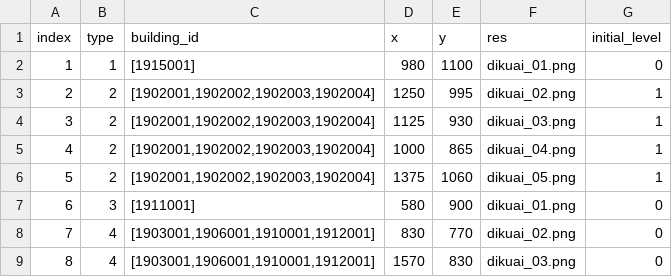
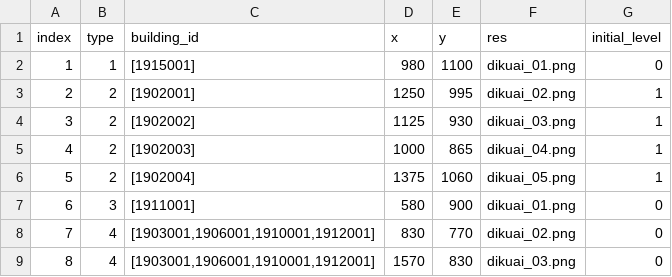
Before and after one commit to kspine/solution_pk, a CSV file: etc/poseidon/empery_center_data/castle_block.csv, drawn as a sheet; only a part is shown.

```diff
--- a/etc/poseidon/empery_center_data/castle_block.csv
+++ b/etc/poseidon/empery_center_data/castle_block.csv
@@ -2,6 +2,6 @@ index,type,building_id,x,y,res,initial_level
 1,1,[1915001],980,1100,dikuai_01.png,0
-2,2,"[1902001,1902002,1902003,1902004]",1250,995,dikuai_02.png,1
-3,2,"[1902001,1902002,1902003,1902004]",1125,930,dikuai_03.png,1
-4,2,"[1902001,1902002,1902003,1902004]",1000,865,dikuai_04.png,1
-5,2,"[1902001,1902002,1902003,1902004]",1375,1060,dikuai_05.png,1
+2,2,[1902001],1250,995,dikuai_02.png,1
+3,2,[1902002],1125,930,dikuai_03.png,1
+4,2,[1902003],1000,865,dikuai_04.png,1
+5,2,[1902004],1375,1060,dikuai_05.png,1
 6,3,[1911001],580,900,dikuai_01.png,0
```
Also changed, not shown: etc/poseidon/empery_center_data/castle_buildingxy.csv, 21 other files.
